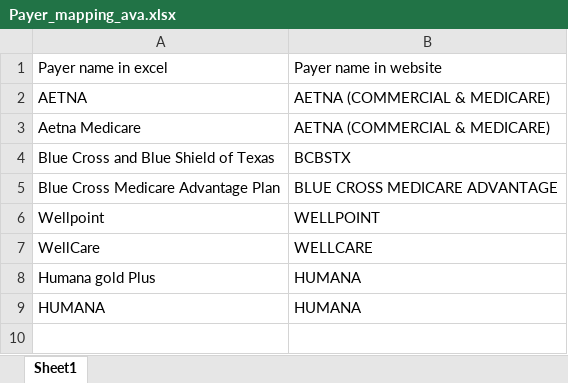
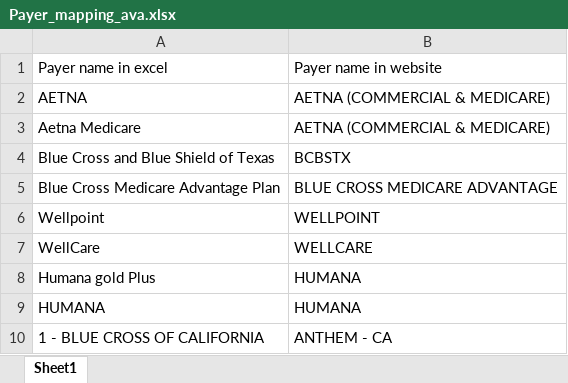
Before and after one commit to TekEssence/claim-status-check, an Excel workbook: backend/src/workflows/claim-status/portals/availity/config/Payer_mapping_ava.xlsx, sheet Sheet1, drawn as a sheet; values as stored, in another font and other column widths than the file's, no borders; the diff names each change by its address in the sheet, - before the commit and + after, or states it on an @@ line.

Commit message:
Started availity for medrevenu and added Anthem CA payer

```diff
--- a/backend/src/workflows/claim-status/portals/availity/config/Payer_mapping_ava.xlsx (sheet Sheet1)
+++ b/backend/src/workflows/claim-status/portals/availity/config/Payer_mapping_ava.xlsx (sheet Sheet1)
+row 10: 1 - BLUE CROSS OF CALIFORNIA | ANTHEM - CA
```
Also changed, not shown: 23 other files.
